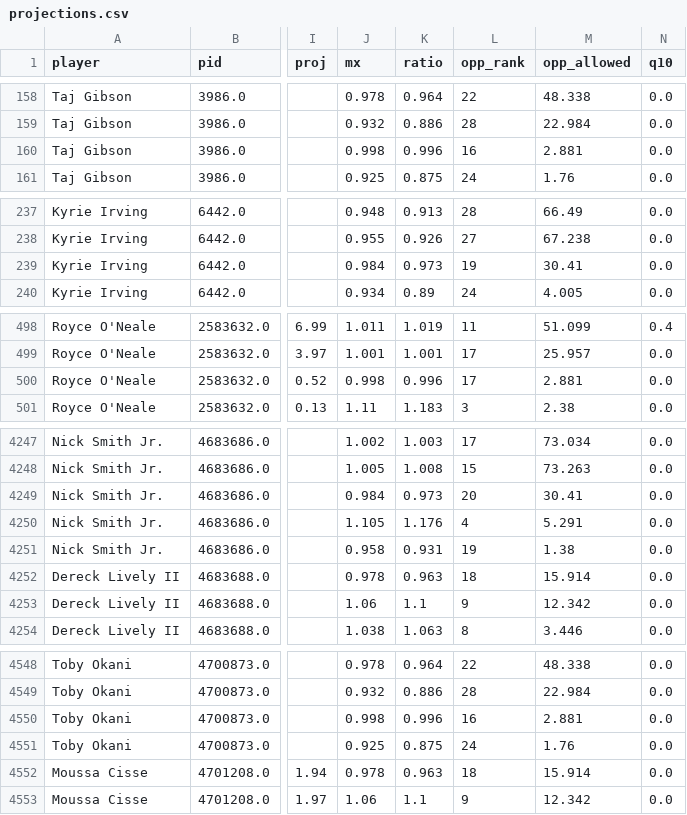
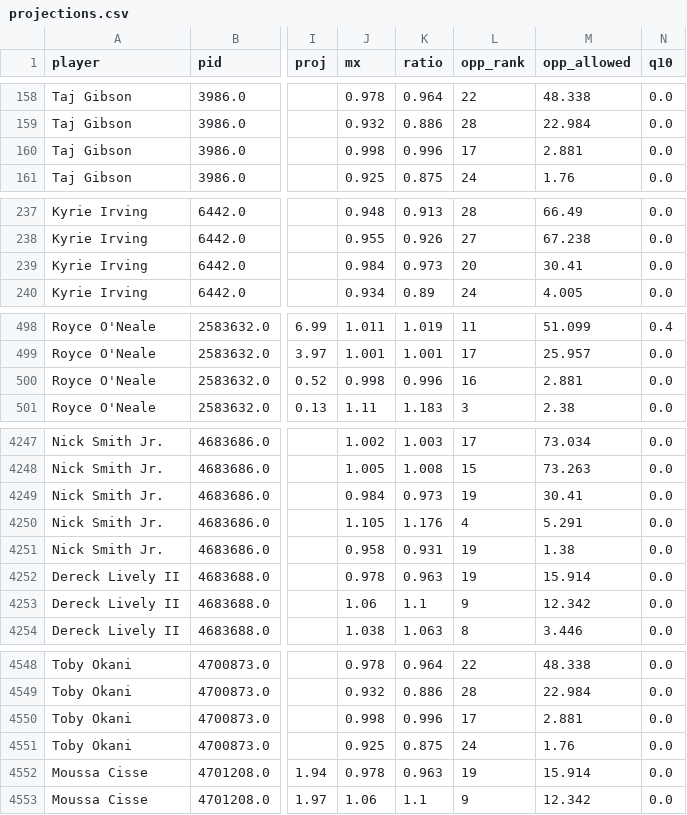
Before and after one commit to 3GO-47/rainman, a CSV file: data/sports/nba/processed/projections.csv, drawn as a sheet; only a part is shown, gaps mark what is left out; the diff covers the shown part only; the diff names each change by its address in the sheet, - before the commit and + after, or states it on an @@ line.

```diff
--- a/data/sports/nba/processed/projections.csv
+++ b/data/sports/nba/processed/projections.csv
-L160 (opp_rank): 16
+L160 (opp_rank): 17
-L239 (opp_rank): 19
+L239 (opp_rank): 20
-L500 (opp_rank): 17
+L500 (opp_rank): 16
-L4249 (opp_rank): 20
+L4249 (opp_rank): 19
-L4252 (opp_rank): 18
+L4252 (opp_rank): 19
-L4550 (opp_rank): 16
+L4550 (opp_rank): 17
-L4552 (opp_rank): 18
+L4552 (opp_rank): 19
```
Also changed, not shown: 51 edited cells elsewhere in this file, data/processed/arb_board.csv, data/processed/arb_opps.csv, 34 other files.
